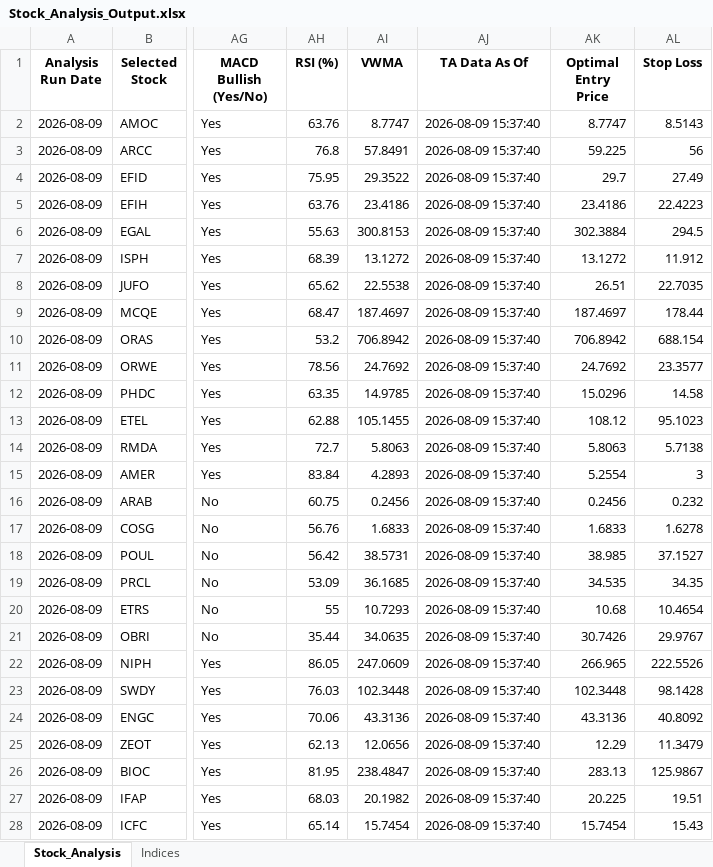
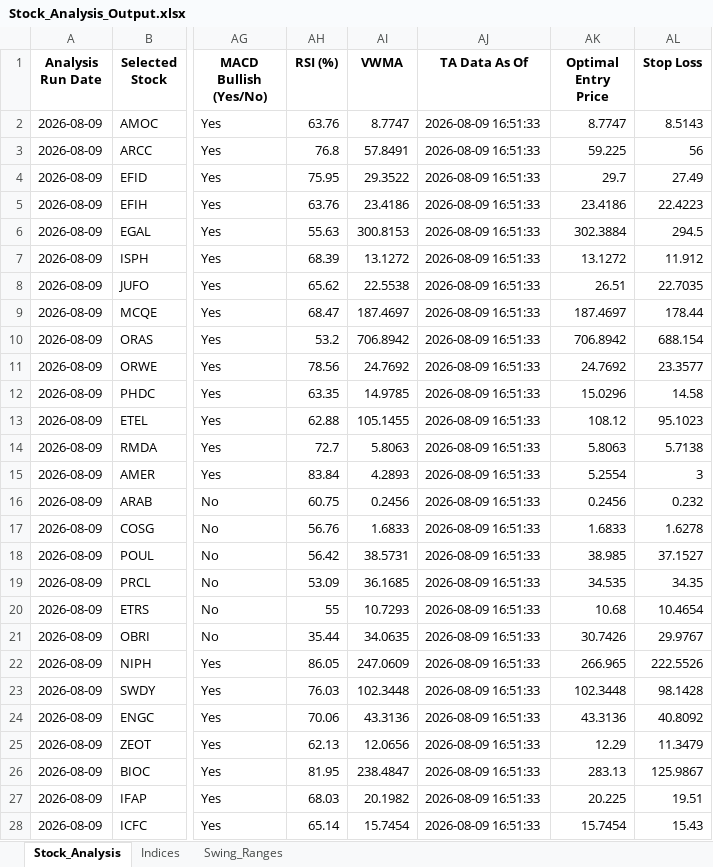
Before and after one commit to ARa2of/egx-stock-analysis, an Excel workbook: Stock_Analysis_Output.xlsx, sheet Stock_Analysis, drawn as a sheet; only a part is shown, gaps mark what is left out; values as stored, in another font and other column widths than the file's, no borders; the diff covers the shown part only; the diff names each change by its address in the sheet, - before the commit and + after, or states it on an @@ line.

```diff
--- a/Stock_Analysis_Output.xlsx (sheet Stock_Analysis)
+++ b/Stock_Analysis_Output.xlsx (sheet Stock_Analysis)
+sheet tab: Swing_Ranges
-AJ2:AJ28 (TA Data As Of): 2026-08-09 15:37:40
+AJ2:AJ28 (TA Data As Of): 2026-08-09 16:51:33
```
Also changed, not shown: 37 edited cells elsewhere in this sheet, sheet Indices, 1 other file.
